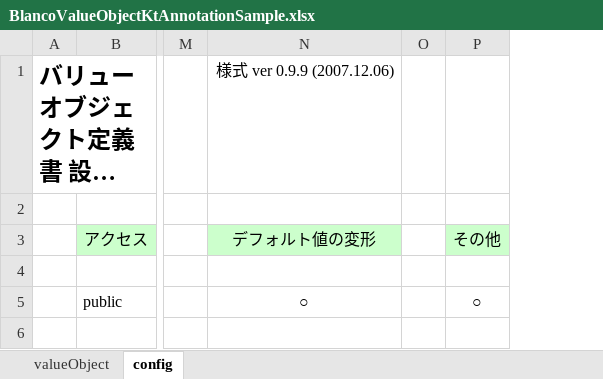
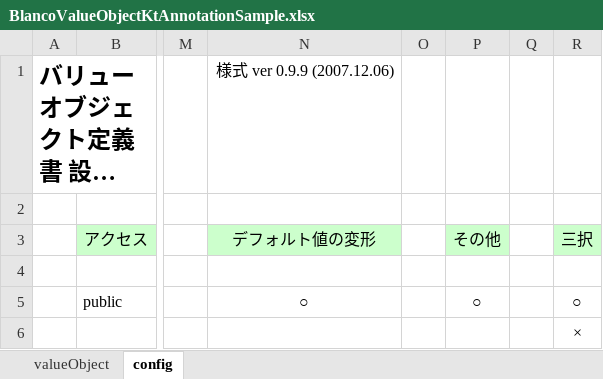
Before and after one commit to uedaueo/blancoValueObjectKt, an Excel workbook: meta/objects/BlancoValueObjectKtAnnotationSample.xlsx, sheet config, drawn as a sheet; only a part is shown, gaps mark what is left out; long unchanged cells end in …; values as stored, in another font and other column widths than the file's, no borders; rows hold the shown columns only; the diff names each change by its address in the sheet, - before the commit and + after, or states it on an @@ line.

Commit message:
0.1.2: Enable requiredKt, NullableKt, fixedValueKt columns for fieldList.

```diff
--- a/meta/objects/BlancoValueObjectKtAnnotationSample.xlsx (sheet config)
+++ b/meta/objects/BlancoValueObjectKtAnnotationSample.xlsx (sheet config)
+column Q, empty
+column R (三択), row 5: ○
+row 6:  |  |  |  |  |  |  | ×
```
Also changed, not shown: sheet valueObject, meta/program/BlancoValueObjectKtFieldStructure.xlsx, 5 other files.
